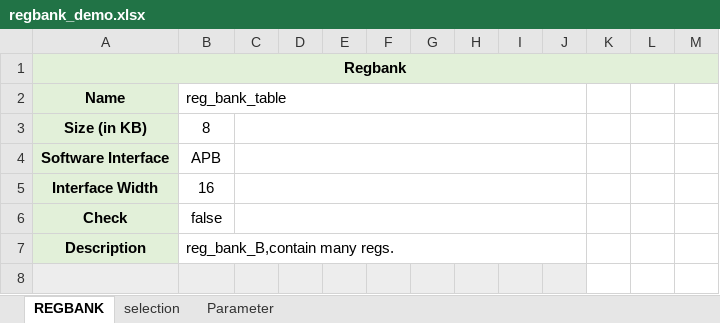
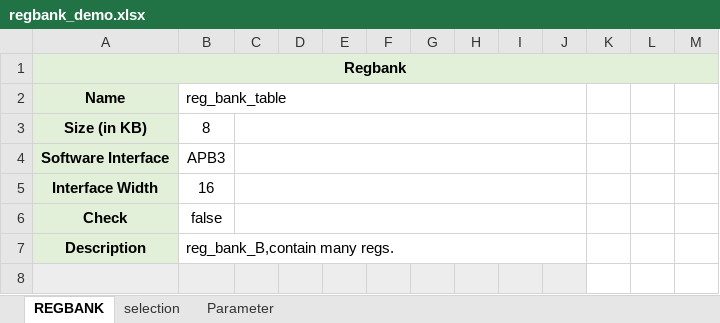
Before and after one commit to fliibs/address_planner, an Excel workbook: excel/excel_demo/regbank_demo.xlsx, sheet REGBANK, drawn as a sheet; only a part is shown; values as stored, in another font and other column widths than the file's, no borders; the diff names each change by its address in the sheet, - before the commit and + after, or states it on an @@ line.

```diff
--- a/excel/excel_demo/regbank_demo.xlsx (sheet REGBANK)
+++ b/excel/excel_demo/regbank_demo.xlsx (sheet REGBANK)
-B4: APB
+B4: APB3
```
Also changed, not shown: 7 other files.
